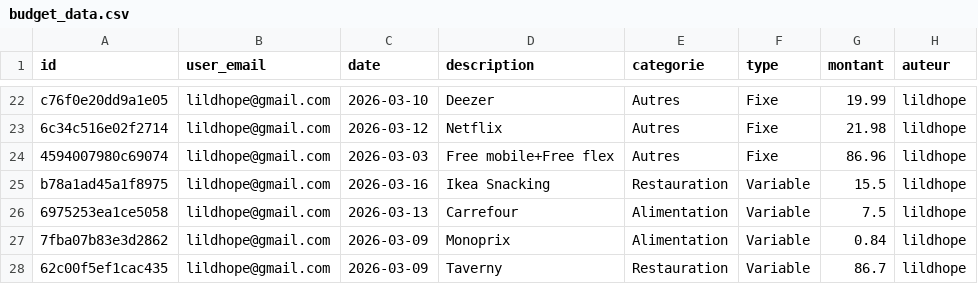
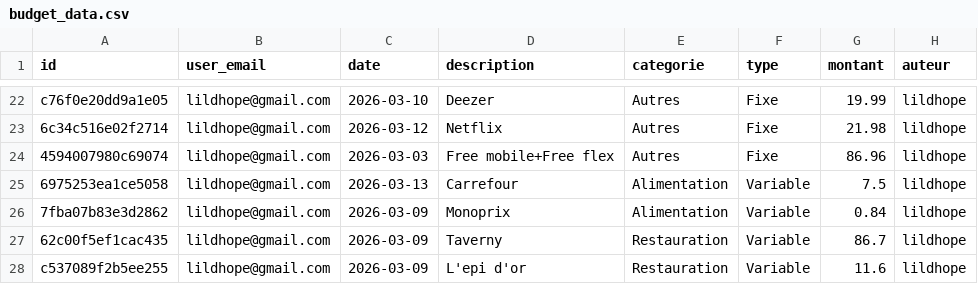
Before and after one commit to nastinahaingo/BudgetApp, a CSV file: budget_data.csv, drawn as a sheet; only a part is shown, gaps mark what is left out; the shorter side is filled out with more unchanged rows; the diff names each change by its address in the sheet, - before the commit and + after, or states it on an @@ line.

Commit message:
update budget_data

```diff
--- a/budget_data.csv
+++ b/budget_data.csv
-row 25: b78a1ad45a1f8975 | lildhope@gmail.com | 2026-03-16 | Ikea Snacking | Restauration | Variable | 15.5 | lildhope
```
